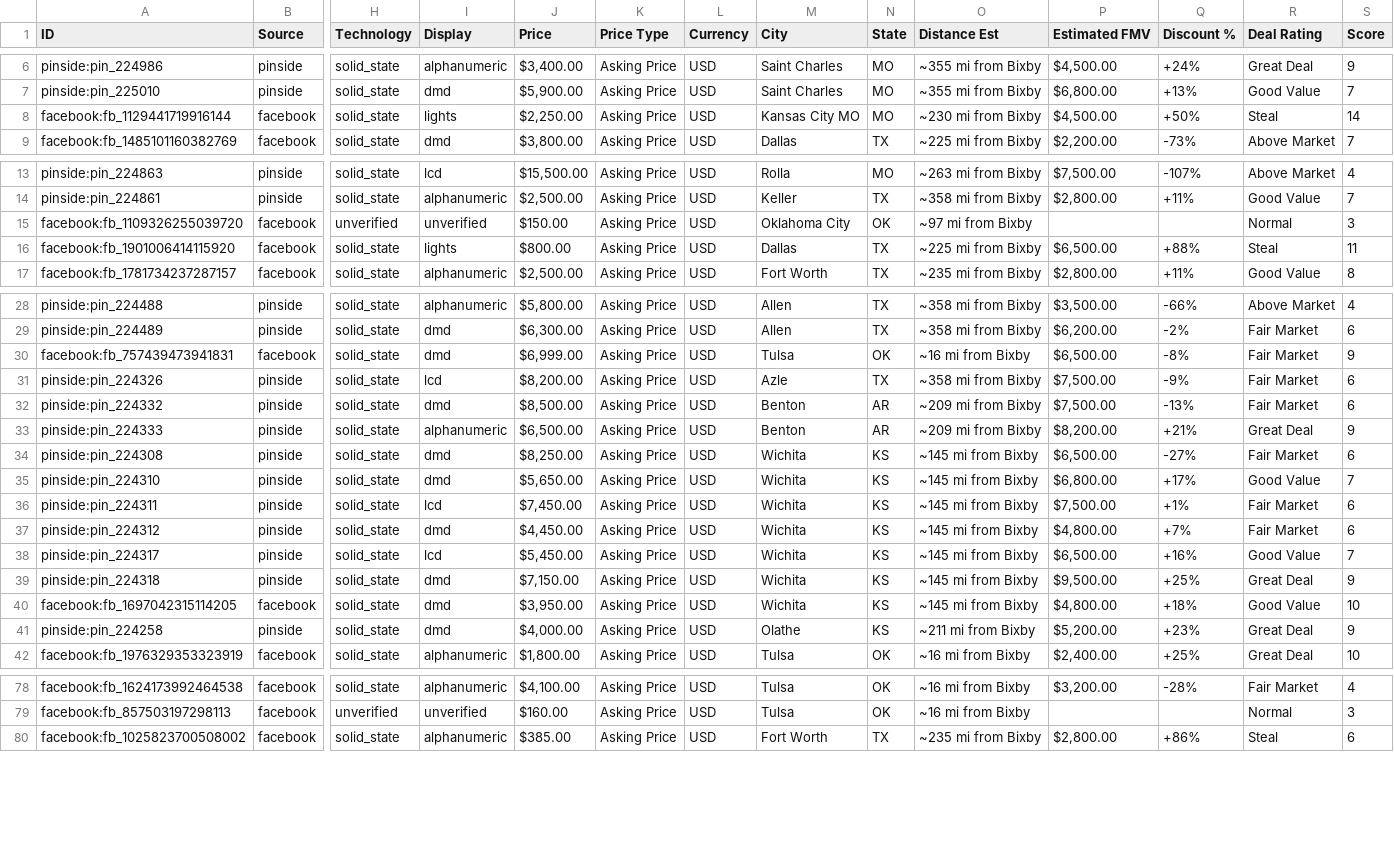
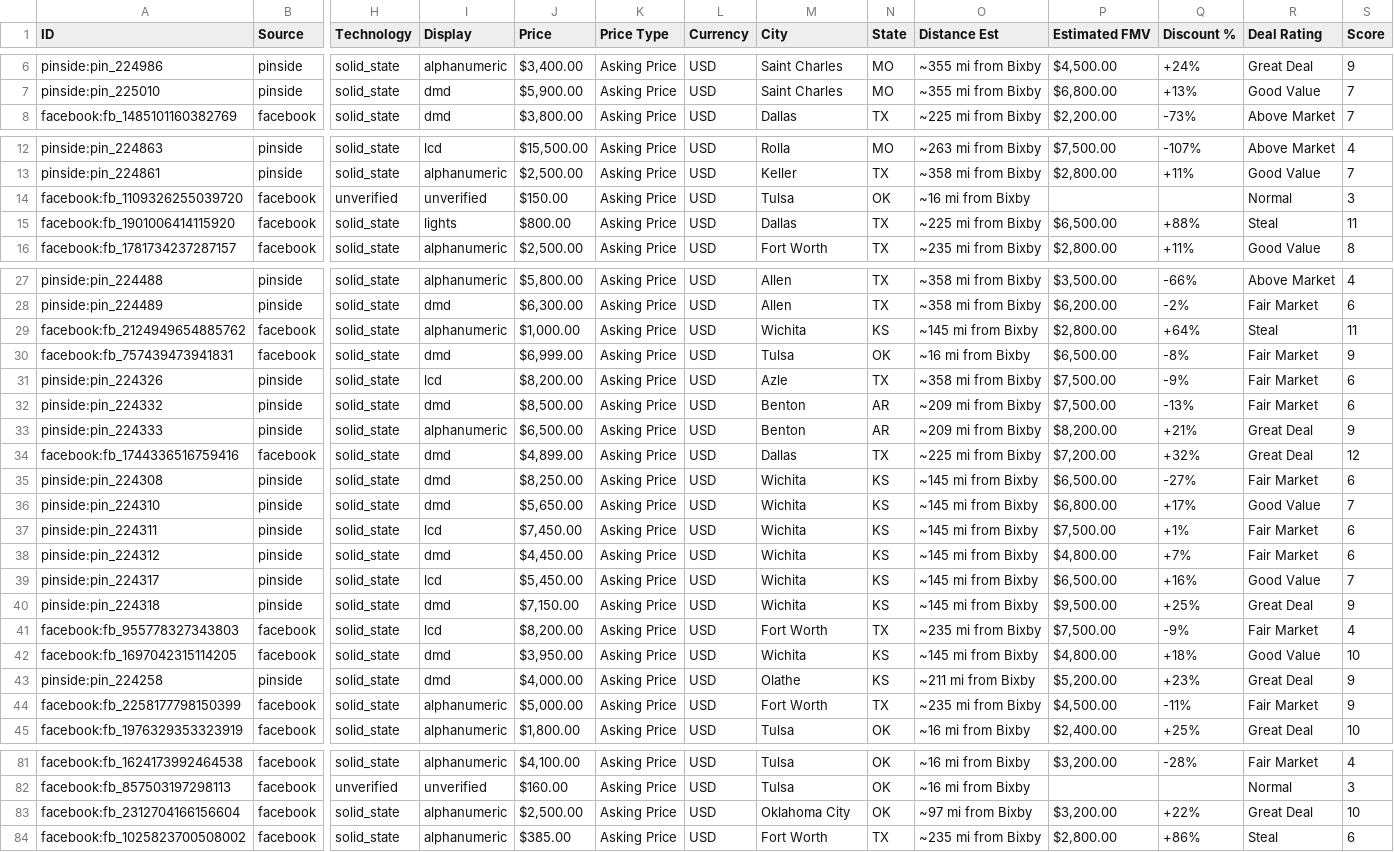
Before and after one commit to farmerboy772/farmerboy772.github.io, a CSV file: pinball_listings.csv, drawn as a sheet; only a part is shown, gaps mark what is left out; removed rows and columns are numbered as before the commit, all else as after; rows hold the shown columns only; the diff names each change by its address in the sheet, - before the commit and + after, or states it on an @@ line.

Commit message:
Update pinball listings: 2026-11-21 12:58 CDT

```diff
--- a/pinball_listings.csv
+++ b/pinball_listings.csv
-row 8: facebook:fb_1129441719916144 | facebook | solid_state | lights | $2,250.00 | Asking Price | USD | Kansas City MO | MO | ~230 mi from Bixby | $4,500.00 | +50% | Steal | 14
-M14 (City): Oklahoma City
+M14 (City): Tulsa
-O14 (Distance Est): ~97 mi from Bixby
+O14 (Distance Est): ~16 mi from Bixby
+row 29: facebook:fb_2124949654885762 | facebook | solid_state | alphanumeric | $1,000.00 | Asking Price | USD | Wichita | KS | ~145 mi from Bixby | $2,800.00 | +64% | Steal | 11
+row 34: facebook:fb_1744336516759416 | facebook | solid_state | dmd | $4,899.00 | Asking Price | USD | Dallas | TX | ~225 mi from Bixby | $7,200.00 | +32% | Great Deal | 12
+row 41: facebook:fb_955778327343803 | facebook | solid_state | lcd | $8,200.00 | Asking Price | USD | Fort Worth | TX | ~235 mi from Bixby | $7,500.00 | -9% | Fair Market | 4
+row 44: facebook:fb_2258177798150399 | facebook | solid_state | alphanumeric | $5,000.00 | Asking Price | USD | Fort Worth | TX | ~235 mi from Bixby | $4,500.00 | -11% | Fair Market | 9
+row 83: facebook:fb_2312704166156604 | facebook | solid_state | alphanumeric | $2,500.00 | Asking Price | USD | Oklahoma City | OK | ~97 mi from Bixby | $3,200.00 | +22% | Great Deal | 10
```
Also changed, not shown: 7 other files.
